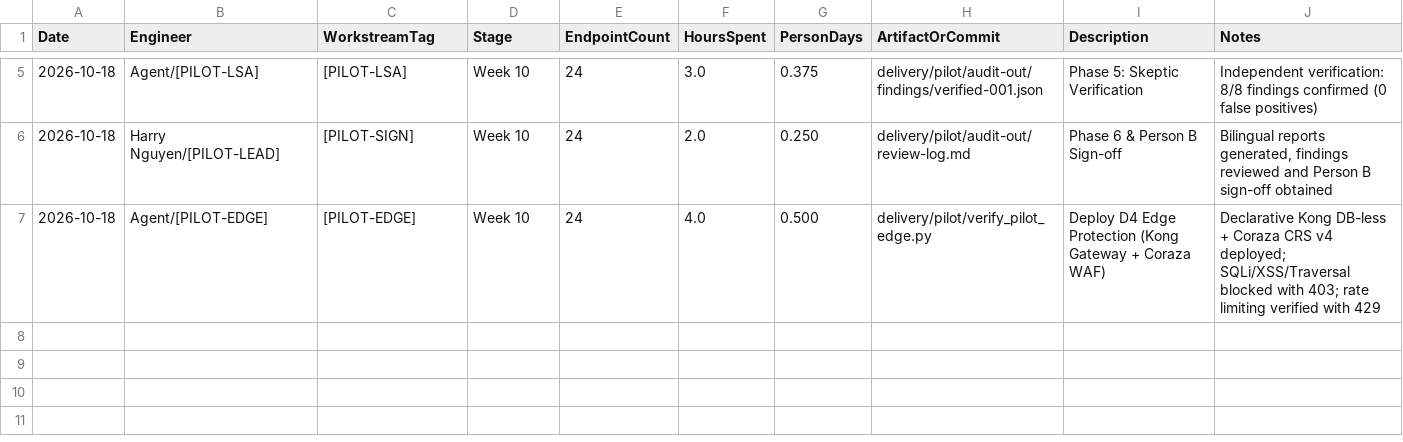
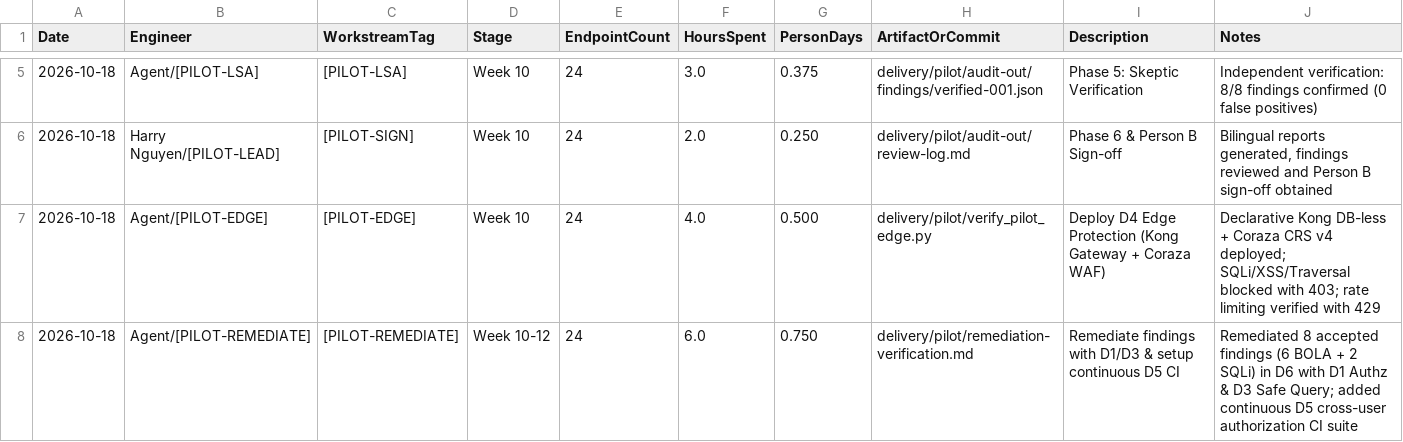
Before and after one commit to hoanghainh1188/komagu, a CSV file: delivery/pilot/timesheet-pilot.csv, drawn as a sheet; only a part is shown, gaps mark what is left out.

Commit message:
pilot(w10-12): remediate findings with D1/D3 & setup D5 CI (#78) (#90)
## Summary
Remediates all 8 accepted security audit findings (6 BOLA + 2 SQLi) from
Issue #76 across .NET 8 and Kotlin / Spring Boot 3 backends in
Deliverable D6 (`examples/member-portal`) using Komainu D1 and D3, and
establishes continuous automated D5 cross-user authorization CI checks.

Closes #78

### Key Changes
1. **D1 Object-Level Authorization (.NET 8 & Spring Boot 3)**:
- Injected `IKomainuAuthorizationService` and applied
`AuthorizeAsync(User, order, ResourceOperation...)` in .NET 8
`LegacyTestController.cs`.
- Injected `KomainuSecurityManager` and applied
`securityManager.requireOwnership(order, ResourceOperation...)` in
Kotlin Spring `Controllers.kt`.
- Returns 404 Not Found (deny-by-default) on unowned records to prevent
enumeration.
2. **D3 Safe Parameterized Query (.NET 8 & Spring Boot 3)**:
- Replaced raw string concatenation in `SearchLegacy` with EF Core
`FromSqlInterpolated` (.NET 8) and JPA parameterized query with
`.setParameter("query", ...)` (Spring Boot 3).
3. **Dual-Mode Architectural Toggle**:
- `ENABLE_SECURITY_TEST_VULNERABILITIES=false` (default): Fully
remediated production mode.
- `ENABLE_SECURITY_TEST_VULNERABILITIES=true`: Planted vulnerability
harness for D5 breach detection test.
4. **Continuous D5 Cross-User Authorization CI**:
- Added
`examples/member-portal/tests/test_d6_remediation_verification.py` (6
tests).
- Updated `.github/workflows/remediate-tests.yml` to run both planted
detection and continuous remediated authorization checks.
5. **Timesheet & Verification**:
- Added Week 10-12 entry to `delivery/pilot/timesheet-pilot.csv` (6.0h /
0.75 PD).
   - Created `delivery/pilot/remediation-verification.md`.

### Verification
- Member Portal test suite: 11/11 tests PASS (1.4s).
- Dedicated D5 CI test suite: 6/6 tests PASS (0.7s).
- .NET 8 unit tests (D1, D2, D3): 35/35 tests PASS.
- Kotlin / Spring Boot 3 unit tests (D1, D2, D3, D6): All PASS.
- Platform suites & LSA tests: All PASS.

```diff
--- a/delivery/pilot/timesheet-pilot.csv
+++ b/delivery/pilot/timesheet-pilot.csv
@@ -7 +7,2 @@ Date,Engineer,WorkstreamTag,Stage,EndpointCount,HoursSpent,PersonDays,ArtifactOr
 2026-10-18,Agent/[PILOT-EDGE],[PILOT-EDGE],Week 10,24,4.0,0.500,delivery/pilot/verify_pilot_edge.py,"Deploy D4 Edge Protection (Kong Gateway + Coraza WAF)","Declarative Kong DB-less + Coraza CRS v4 deployed; SQLi/XSS/Traversal blocked with 403; rate limiting verified with 429"
+2026-10-18,Agent/[PILOT-REMEDIATE],[PILOT-REMEDIATE],Week 10-12,24,6.0,0.750,delivery/pilot/remediation-verification.md,"Remediate findings with D1/D3 & setup continuous D5 CI","Remediated 8 accepted findings (6 BOLA + 2 SQLi) in D6 with D1 Authz & D3 Safe Query; added continuous D5 cross-user authorization CI suite"
```
Also changed, not shown: 5 other files.
